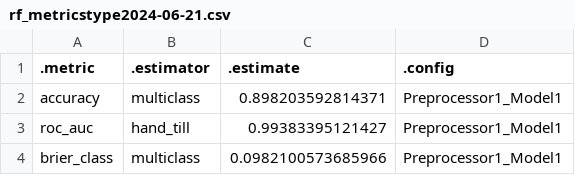
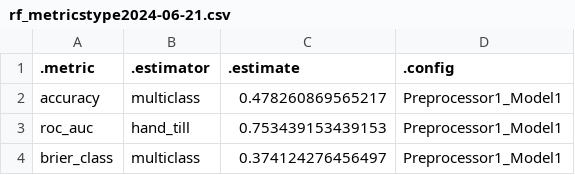
Before and after one commit to wapsyed/covidvax_atlas, a CSV file: Random forest/rf_metricstype2024-06-21.csv, drawn as a sheet.

```diff
--- a/Random forest/rf_metricstype2024-06-21.csv
+++ b/Random forest/rf_metricstype2024-06-21.csv
@@ -1,4 +1,4 @@
 ".metric",".estimator",".estimate",".config"
-"accuracy","multiclass",0.898203592814371,"Preprocessor1_Model1"
-"roc_auc","hand_till",0.99383395121427,"Preprocessor1_Model1"
-"brier_class","multiclass",0.0982100573685966,"Preprocessor1_Model1"
+"accuracy","multiclass",0.478260869565217,"Preprocessor1_Model1"
+"roc_auc","hand_till",0.753439153439153,"Preprocessor1_Model1"
+"brier_class","multiclass",0.374124276456497,"Preprocessor1_Model1"
```
Also changed, not shown: Random forest/accuracytype2024-06-21.csv, Random forest/metrics_finalmodel_ type 2024-06-21 .csv, 8 other files.
